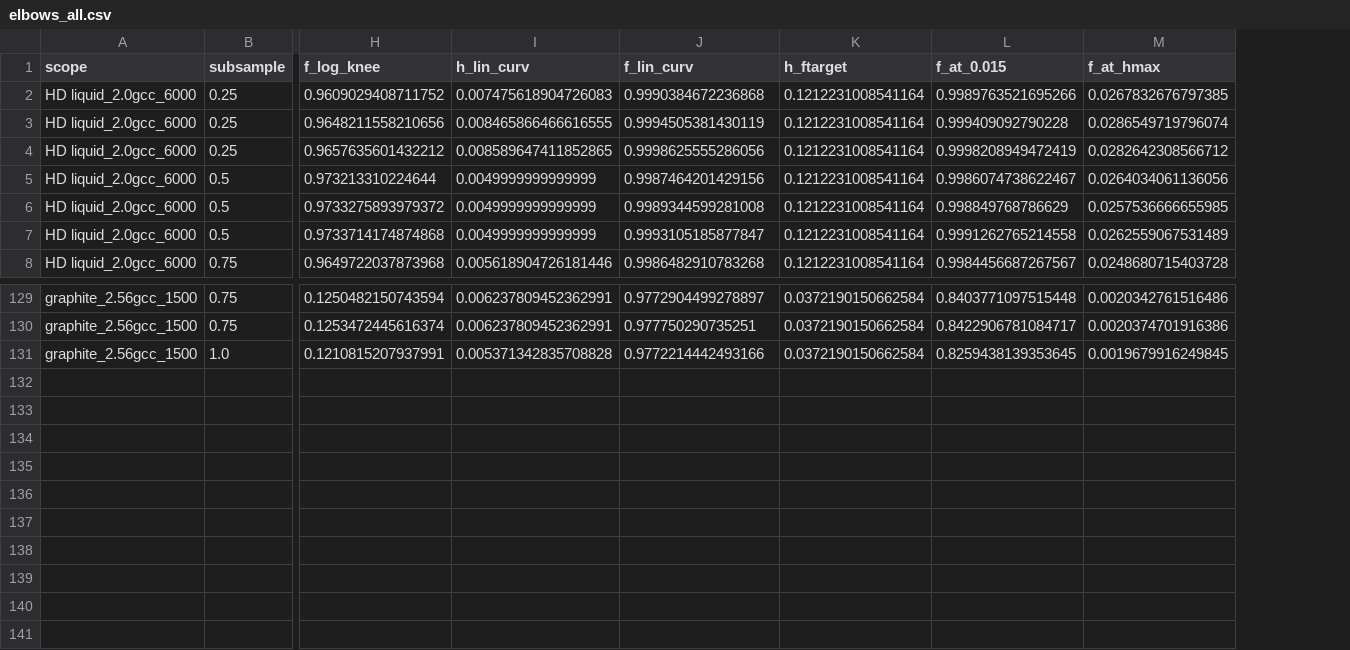
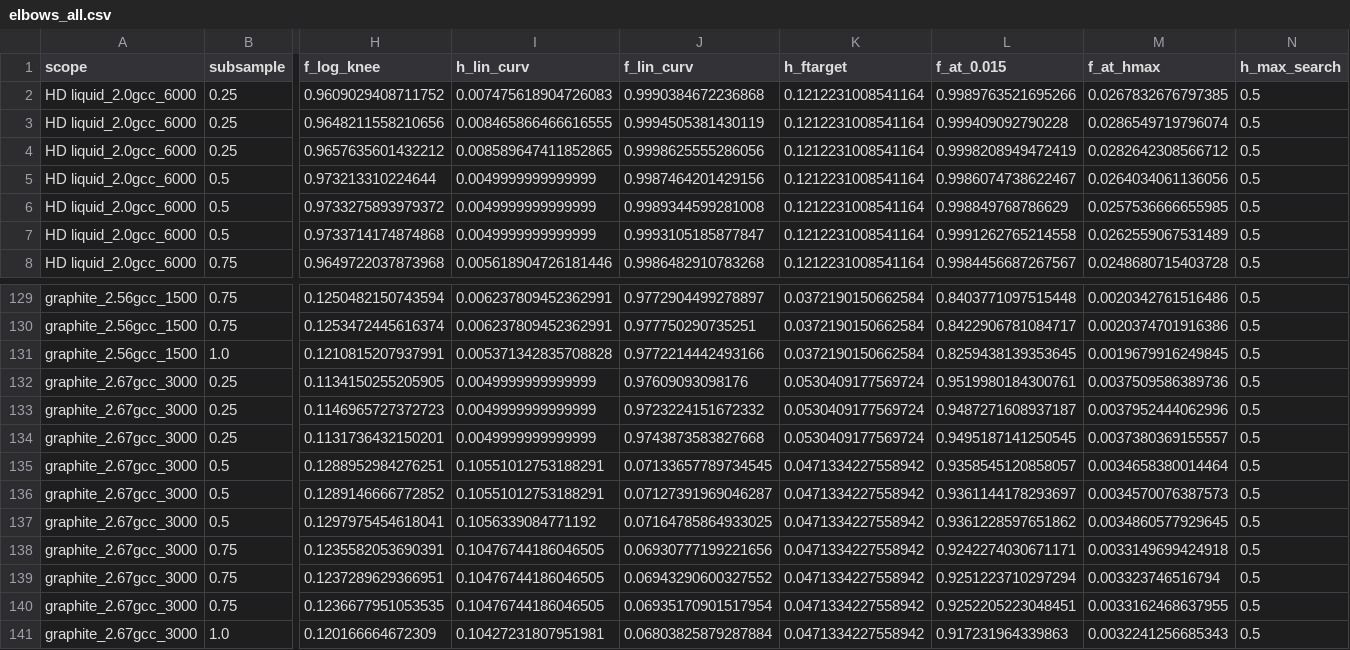
Before and after one commit to laubachb/UMich-quests-pruning, a CSV file: results/funiq/groups_s0/elbows_all.csv, drawn as a sheet; only a part is shown, gaps mark what is left out; rows hold the shown columns only; the diff names each change by its address in the sheet, - before the commit and + after, or states it on an @@ line.

```diff
--- a/results/funiq/groups_s0/elbows_all.csv
+++ b/results/funiq/groups_s0/elbows_all.csv
+column N (h_max_search), rows 2-8: all 0.5; rows 129-131: all 0.5
+row 132: graphite_2.67gcc_3000 | 0.25 | 0.1134150255205905 | 0.0049999999999999 | 0.97609093098176 | 0.0530409177569724 | 0.9519980184300761 | 0.0037509586389736 | 0.5
+row 133: graphite_2.67gcc_3000 | 0.25 | 0.1146965727372723 | 0.0049999999999999 | 0.9723224151672332 | 0.0530409177569724 | 0.9487271608937187 | 0.0037952444062996 | 0.5
+row 134: graphite_2.67gcc_3000 | 0.25 | 0.1131736432150201 | 0.0049999999999999 | 0.9743873583827668 | 0.0530409177569724 | 0.9495187141250545 | 0.0037380369155557 | 0.5
+row 135: graphite_2.67gcc_3000 | 0.5 | 0.1288952984276251 | 0.10551012753188291 | 0.07133657789734545 | 0.0471334227558942 | 0.9358545120858057 | 0.0034658380014464 | 0.5
+row 136: graphite_2.67gcc_3000 | 0.5 | 0.1289146666772852 | 0.10551012753188291 | 0.07127391969046287 | 0.0471334227558942 | 0.9361144178293697 | 0.0034570076387573 | 0.5
+row 137: graphite_2.67gcc_3000 | 0.5 | 0.1297975454618041 | 0.1056339084771192 | 0.07164785864933025 | 0.0471334227558942 | 0.9361228597651862 | 0.0034860577929645 | 0.5
+row 138: graphite_2.67gcc_3000 | 0.75 | 0.1235582053690391 | 0.10476744186046505 | 0.06930777199221656 | 0.0471334227558942 | 0.9242274030671171 | 0.0033149699424918 | 0.5
+row 139: graphite_2.67gcc_3000 | 0.75 | 0.1237289629366951 | 0.10476744186046505 | 0.06943290600327552 | 0.0471334227558942 | 0.9251223710297294 | 0.003323746516794 | 0.5
+row 140: graphite_2.67gcc_3000 | 0.75 | 0.1236677951053535 | 0.10476744186046505 | 0.06935170901517954 | 0.0471334227558942 | 0.9252205223048451 | 0.0033162468637955 | 0.5
+row 141: graphite_2.67gcc_3000 | 1.0 | 0.120166664672309 | 0.10427231807951981 | 0.06803825879287884 | 0.0471334227558942 | 0.917231964339863 | 0.0032241256685343 | 0.5
```
Also changed, not shown: results/funiq/groups_s0/elbows.csv, training/experiments.csv, 12 other files.
